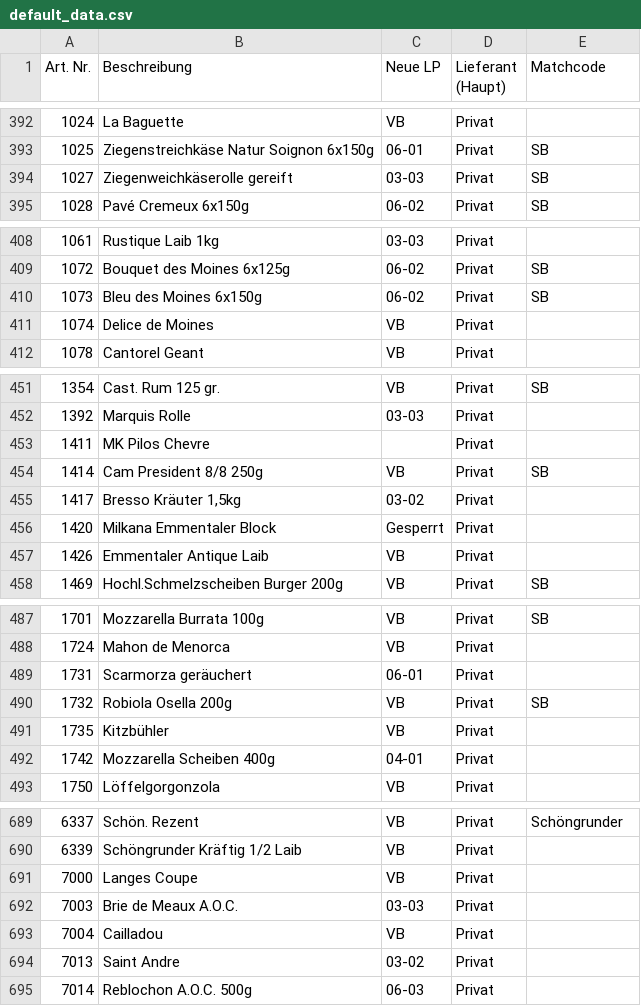
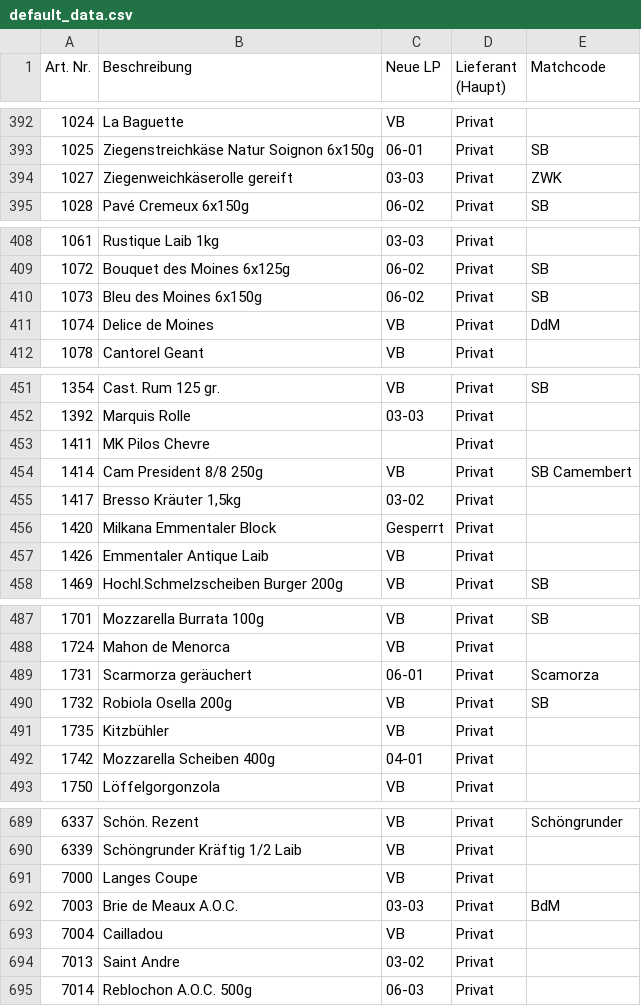
Before and after one commit to DixonBlock/Searchbar-Hickertz, a CSV file: default_data.csv, drawn as a sheet; only a part is shown, gaps mark what is left out; the diff covers the shown part only; the diff names each change by its address in the sheet, - before the commit and + after, or states it on an @@ line.

```diff
--- a/default_data.csv
+++ b/default_data.csv
-E394 (Matchcode): SB
+E394 (Matchcode): ZWK
-E411 (Matchcode): (empty)
+E411 (Matchcode): DdM
-E454 (Matchcode): SB
+E454 (Matchcode): SB Camembert
-E489 (Matchcode): (empty)
+E489 (Matchcode): Scamorza
-E692 (Matchcode): (empty)
+E692 (Matchcode): BdM
```
Also changed, not shown: 5 added rows and 25 edited cells elsewhere in this file.
